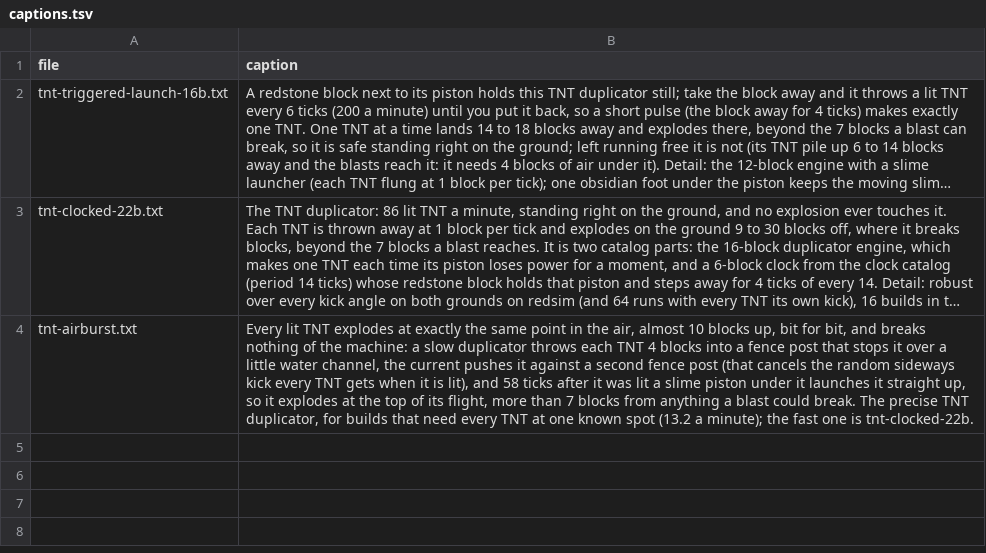
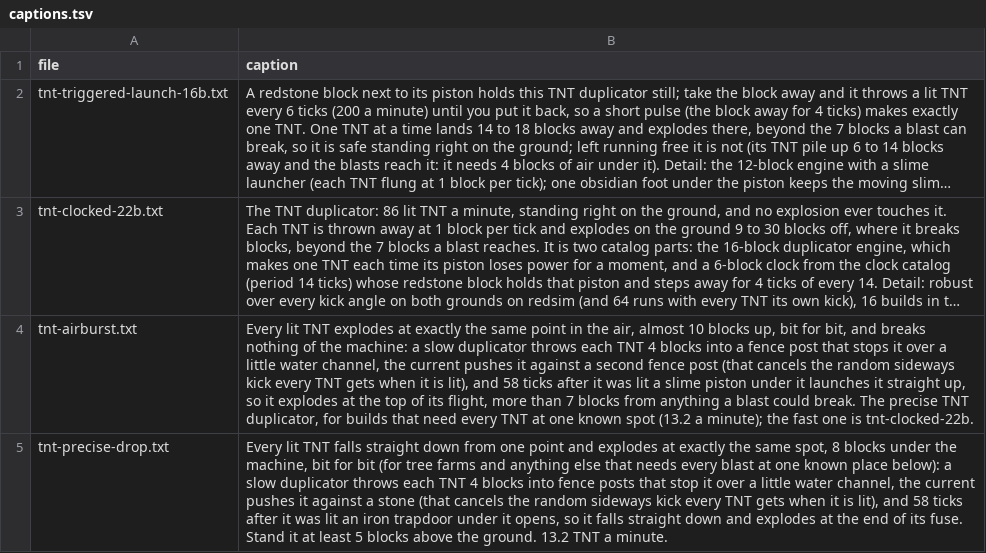
Before and after one commit to vjeux/minecraft-tas, a TSV file: designs/circuits/tnt/archive/captions.tsv, drawn as a sheet; long unchanged cells end in …; the diff names each change by its address in the sheet, - before the commit and + after, or states it on an @@ line.

```diff
--- a/designs/circuits/tnt/archive/captions.tsv
+++ b/designs/circuits/tnt/archive/captions.tsv
+row 5: tnt-precise-drop.txt | Every lit TNT falls straight down from one point and explodes at exactly the same spot, 8 blocks under the machine, bit for bit (for tree farms and anything else that needs every blast at one known place below): a slow duplicator throws each TNT 4 blocks into fence posts that stop it over a little water channel, the current pushes it against a stone (that cancels the random sideways kick every TNT gets when it is lit), and 58 ticks after it was lit an iron trapdoor under it opens, so it falls straight down and explodes at the end of its fuse. Stand it at least 5 blocks above the ground. 13.2 TNT a minute.
```
Also changed, not shown: designs/circuits/catalog.tsv, designs/circuits/tnt/archive/verdicts.tsv, 5 other files.
